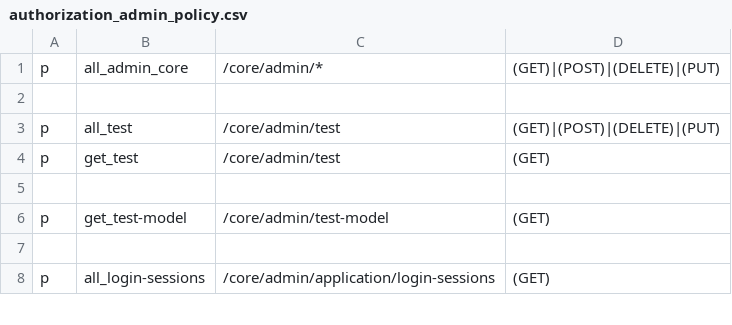
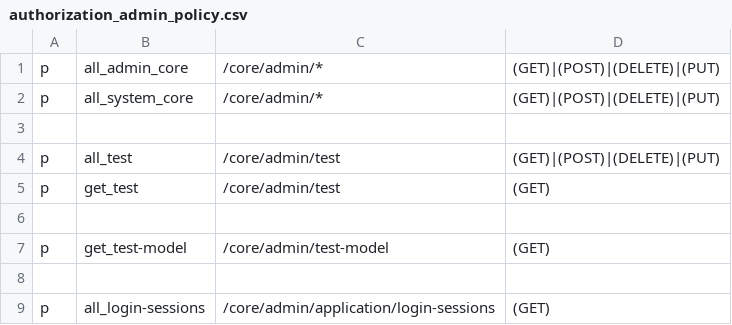
Before and after one commit to rokwire/core-building-block, a CSV file: driver/web/authorization_admin_policy.csv, drawn as a sheet; only a part is shown; the diff names each change by its address in the sheet, - before the commit and + after, or states it on an @@ line.

Commit message:
update admin get roles API to return permission data and timestamps [#515]

```diff
--- a/driver/web/authorization_admin_policy.csv
+++ b/driver/web/authorization_admin_policy.csv
+row 2: p | all_system_core | /core/admin/* | (GET)|(POST)|(DELETE)|(PUT)
```
Also changed, not shown: 5 other files.
